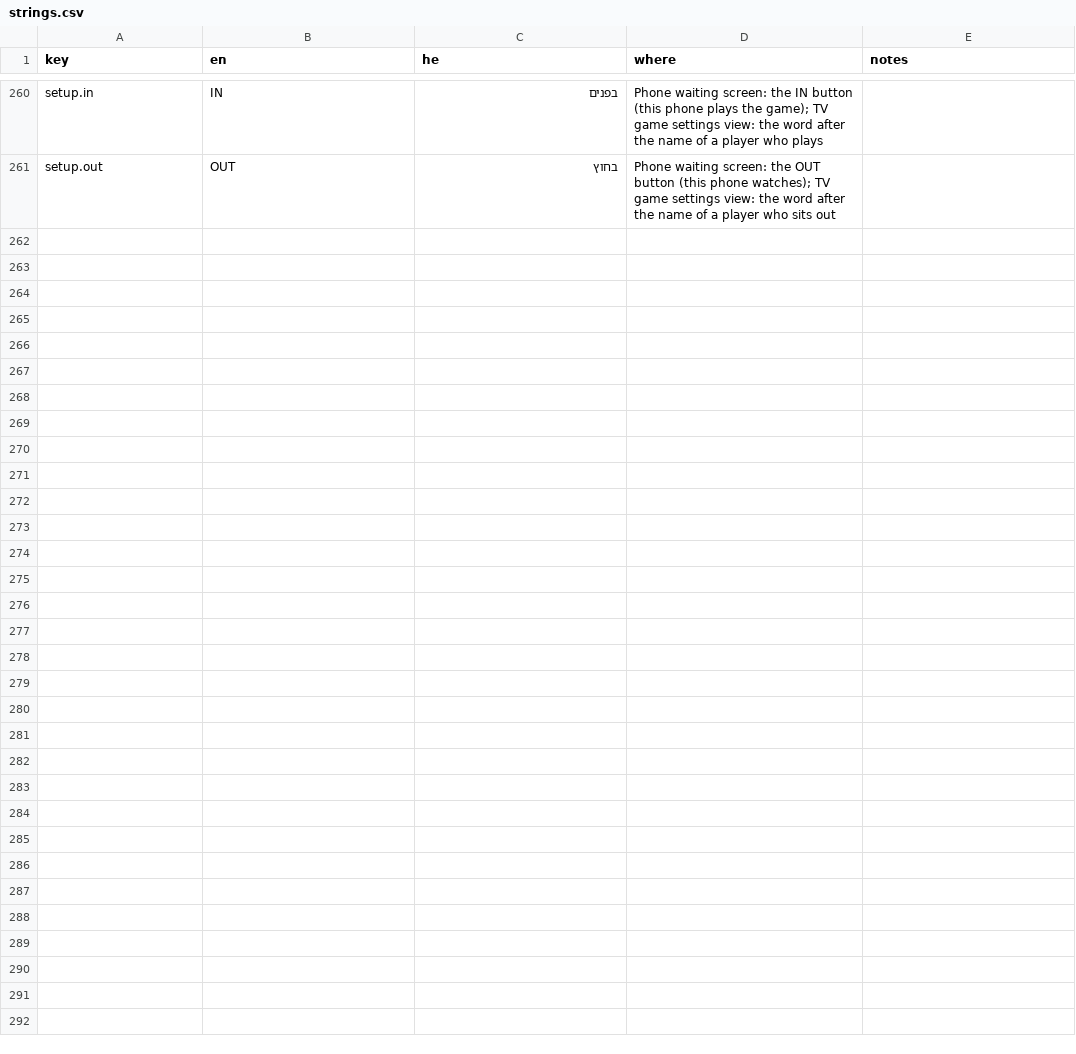
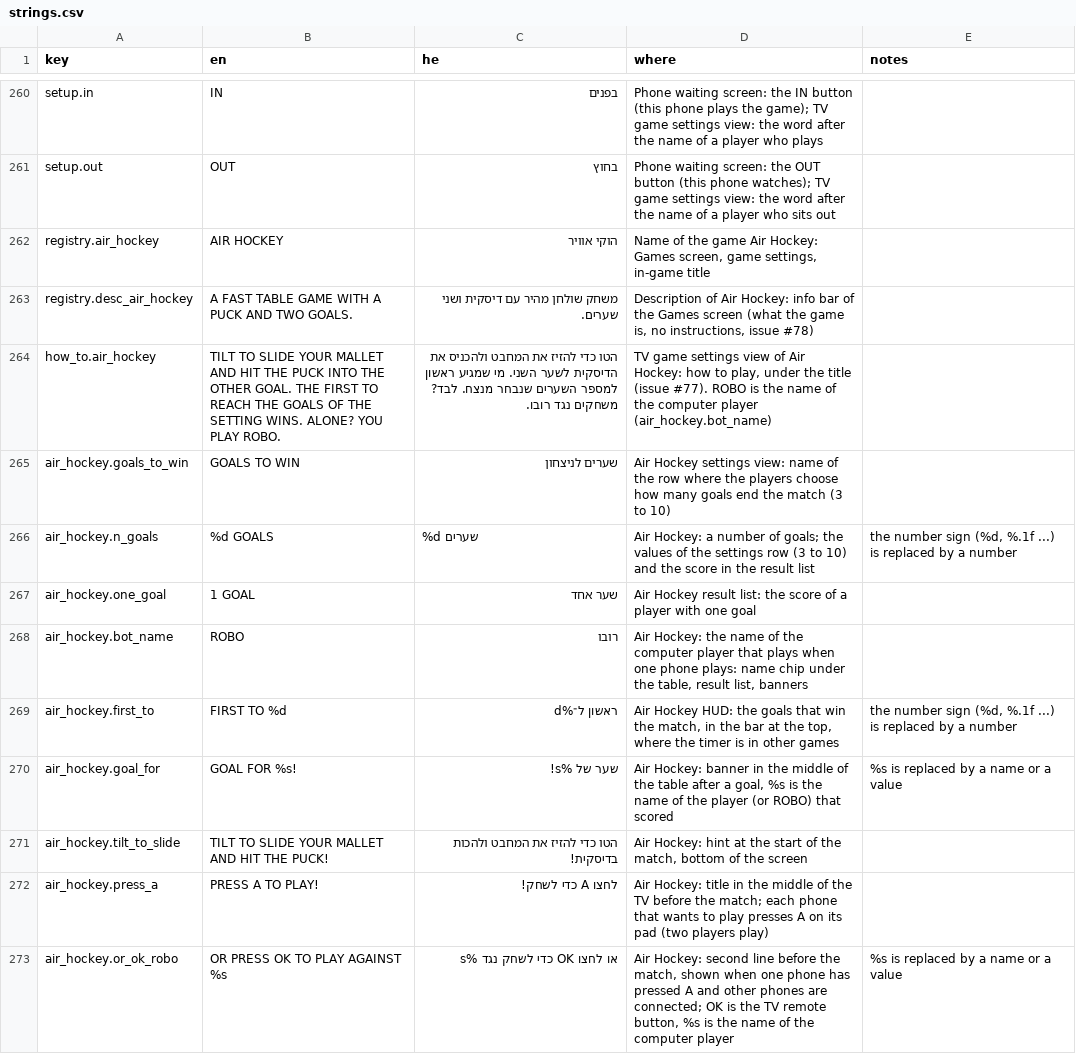
Before and after one commit to alonzo86/remote-play, a CSV file: assets/lang/strings.csv, drawn as a sheet; only a part is shown, gaps mark what is left out; the diff names each change by its address in the sheet, - before the commit and + after, or states it on an @@ line.

```diff
--- a/assets/lang/strings.csv
+++ b/assets/lang/strings.csv
+row 262: registry.air_hockey | AIR HOCKEY | הוקי אוויר | Name of the game Air Hockey: Games screen, game settings, in-game title
+row 263: registry.desc_air_hockey | A FAST TABLE GAME WITH A PUCK AND TWO GOALS. | משחק שולחן מהיר עם דיסקית ושני שערים. | Description of Air Hockey: info bar of the Games screen (what the game is, no instructions, issue #78)
+row 264: how_to.air_hockey | TILT TO SLIDE YOUR MALLET AND HIT THE PUCK INTO THE OTHER GOAL. THE FIRST TO REACH THE GOALS OF THE SETTING WINS. ALONE? YOU PLAY ROBO. | הטו כדי להזיז את המחבט ולהכניס את הדיסקית לשער השני. מי שמגיע ראשון למספר השערים שנבחר מנצח. לבד? משחקים נגד רובו. | TV game settings view of Air Hockey: how to play, under the title (issue #77). ROBO is the name of the computer player (air_hockey.bot_name)
+row 265: air_hockey.goals_to_win | GOALS TO WIN | שערים לניצחון | Air Hockey settings view: name of the row where the players choose how many goals end the match (3 to 10)
+row 266: air_hockey.n_goals | %d GOALS | %d שערים | Air Hockey: a number of goals; the values of the settings row (3 to 10) and the score in the result list | the number sign (%d, %.1f ...) is replaced by a number
+row 267: air_hockey.one_goal | 1 GOAL | שער אחד | Air Hockey result list: the score of a player with one goal
+row 268: air_hockey.bot_name | ROBO | רובו | Air Hockey: the name of the computer player that plays when one phone plays: name chip under the table, result list, banners
+row 269: air_hockey.first_to | FIRST TO %d | ראשון ל־%d | Air Hockey HUD: the goals that win the match, in the bar at the top, where the timer is in other games | the number sign (%d, %.1f ...) is replaced by a number
+row 270: air_hockey.goal_for | GOAL FOR %s! | שער של %s! | Air Hockey: banner in the middle of the table after a goal, %s is the name of the player (or ROBO) that scored | %s is replaced by a name or a value
+row 271: air_hockey.tilt_to_slide | TILT TO SLIDE YOUR MALLET AND HIT THE PUCK! | הטו כדי להזיז את המחבט ולהכות בדיסקית! | Air Hockey: hint at the start of the match, bottom of the screen
+row 272: air_hockey.press_a | PRESS A TO PLAY! | לחצו A כדי לשחק! | Air Hockey: title in the middle of the TV before the match; each phone that wants to play presses A on its pad (two players play)
+row 273: air_hockey.or_ok_robo | OR PRESS OK TO PLAY AGAINST %s | או לחצו OK כדי לשחק נגד %s | Air Hockey: second line before the match, shown when one phone has pressed A and other phones are connected; OK is the TV remote button, %s is the name of the computer player | %s is replaced by a name or a value
```
Also changed, not shown: 34 other files.
